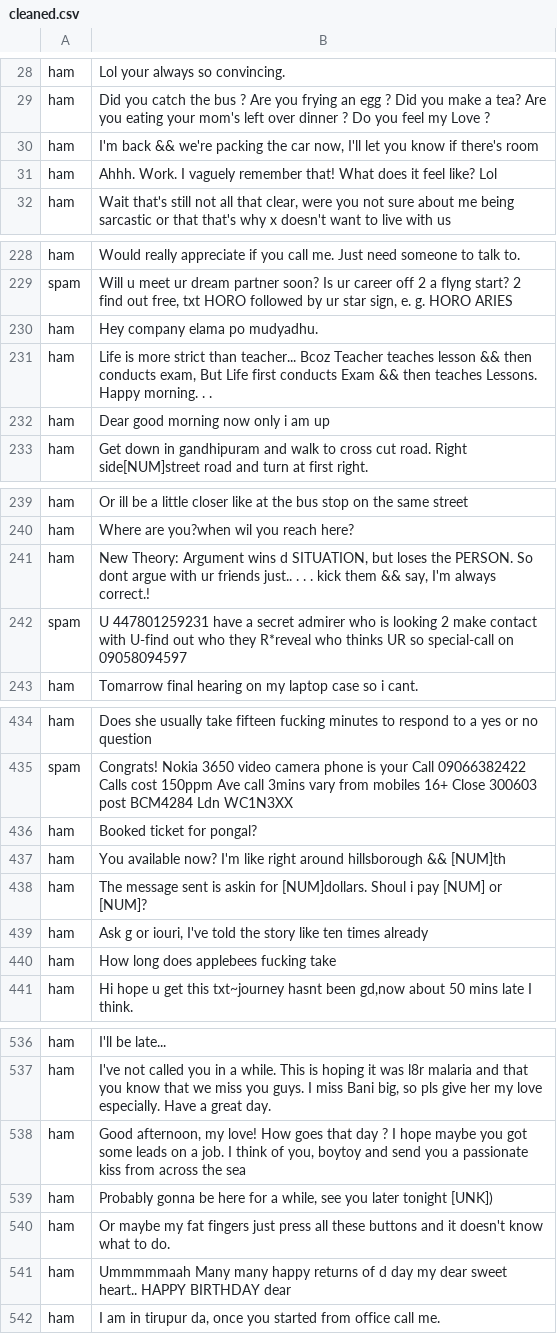
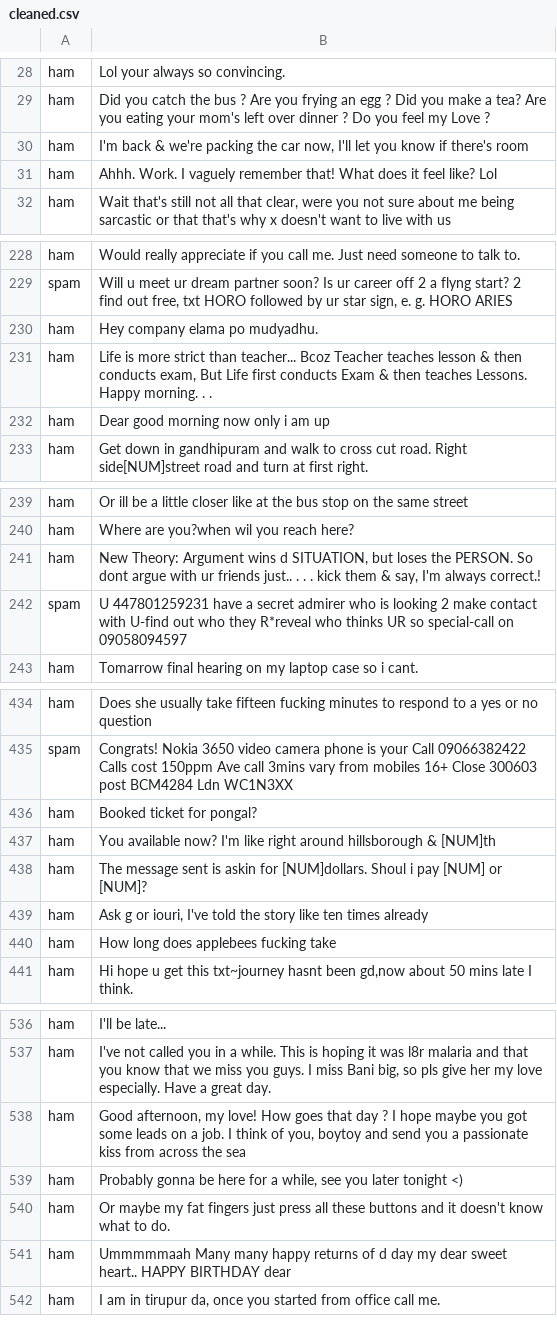
Before and after one commit to lemousehunter/SC1015-NLP-Spam-Detection-Project, a CSV file: data/cleaned.csv, drawn as a sheet; only a part is shown, gaps mark what is left out; the diff covers the shown part only.

Commit message:
Recleaned data with new paramters
Replaced "&amp;" with "&" instead of "amp;" with "&"

Replaced "&lt;" with "<" instead of "[UNK]"

```diff
--- a/data/cleaned.csv
+++ b/data/cleaned.csv
@@ -29,3 +29,3 @@ ham,Lol your always so convincing.
 ham,Did you catch the bus ? Are you frying an egg ? Did you make a tea? Are you eating your mom's left over dinner ? Do you feel my Love ?
-ham,"I'm back && we're packing the car now, I'll let you know if there's room"
+ham,"I'm back & we're packing the car now, I'll let you know if there's room"
 ham,Ahhh. Work. I vaguely remember that! What does it feel like? Lol
@@ -230,3 +230,3 @@ spam,"Will u meet ur dream partner soon? Is ur career off 2 a flyng start? 2 fin
 ham,Hey company elama po mudyadhu.
-ham,"Life is more strict than teacher... Bcoz Teacher teaches lesson && then conducts exam, But Life first conducts Exam && then teaches Lessons. Happy morning. . ."
+ham,"Life is more strict than teacher... Bcoz Teacher teaches lesson & then conducts exam, But Life first conducts Exam & then teaches Lessons. Happy morning. . ."
 ham,Dear good morning now only i am up
@@ -240,3 +240,3 @@ ham,Or ill be a little closer like at the bus stop on the same street
 ham,Where are you?when wil you reach here?
-ham,"New Theory: Argument wins d SITUATION, but loses the PERSON. So dont argue with ur friends just.. . . . kick them && say, I'm always correct.!"
+ham,"New Theory: Argument wins d SITUATION, but loses the PERSON. So dont argue with ur friends just.. . . . kick them & say, I'm always correct.!"
 spam,U 447801259231 have a secret admirer who is looking 2 make contact with U-find out who they R*reveal who thinks UR so special-call on 09058094597
@@ -436,3 +436,3 @@ spam,Congrats! Nokia 3650 video camera phone is your Call 09066382422 Calls cost
 ham,Booked ticket for pongal?
-ham,You available now? I'm like right around hillsborough && [NUM]th
+ham,You available now? I'm like right around hillsborough & [NUM]th
 ham,The message sent is askin for [NUM]dollars. Shoul i pay [NUM] or [NUM]?
@@ -538,3 +538,3 @@ ham,"I've not called you in a while. This is hoping it was l8r malaria and that
 ham,"Good afternoon, my love! How goes that day ? I hope maybe you got some leads on a job. I think of you, boytoy and send you a passionate kiss from across the sea"
-ham,"Probably gonna be here for a while, see you later tonight [UNK])"
+ham,"Probably gonna be here for a while, see you later tonight <)"
 ham,Or maybe my fat fingers just press all these buttons and it doesn't know what to do.
```
Also changed, not shown: 67 edited cells elsewhere in this file, 1 other file.
